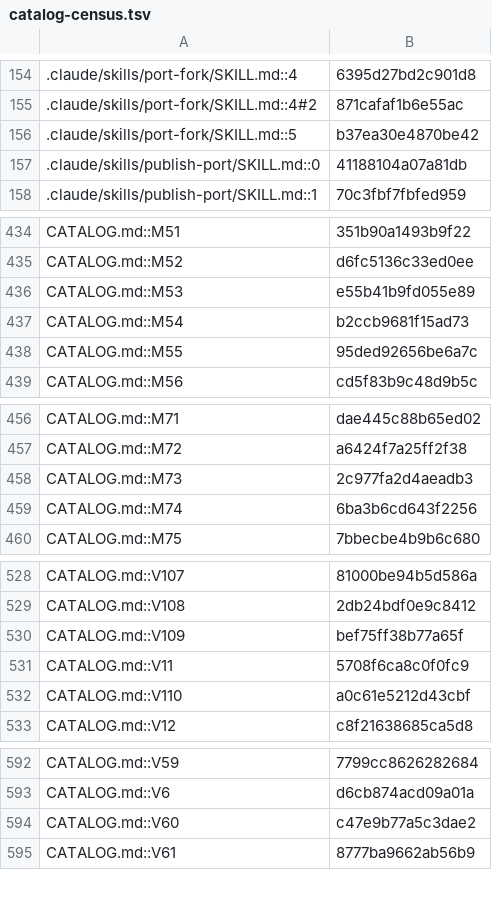
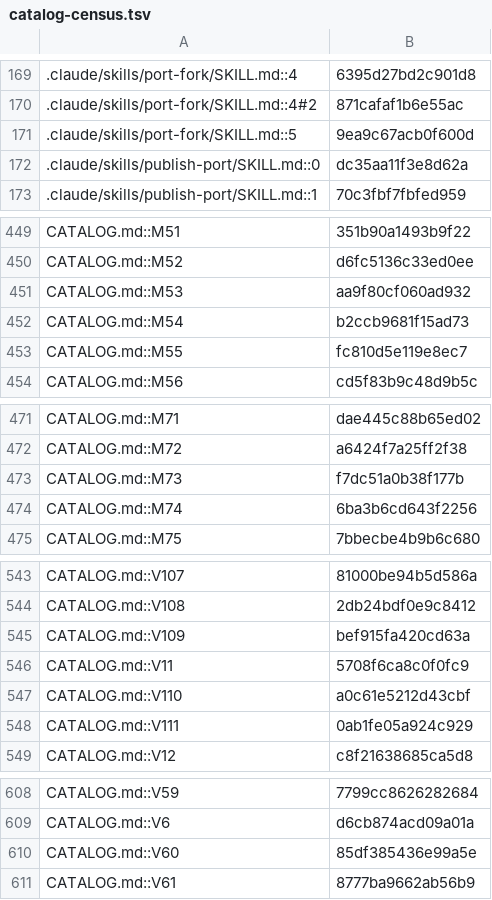
Before and after one commit to jivinstev/mc-mod-version-upgrade, a TSV file: docs/catalog-census.tsv, drawn as a sheet; only a part is shown, gaps mark what is left out; the diff covers the shown part only.

```diff
--- a/docs/catalog-census.tsv
+++ b/docs/catalog-census.tsv
@@ -155,4 +170,4 @@
 .claude/skills/port-fork/SKILL.md::4#2	871cafaf1b6e55ac
-.claude/skills/port-fork/SKILL.md::5	b37ea30e4870be42
-.claude/skills/publish-port/SKILL.md::0	41188104a07a81db
+.claude/skills/port-fork/SKILL.md::5	9ea9c67acb0f600d
+.claude/skills/publish-port/SKILL.md::0	dc35aa11f3e8d62a
 .claude/skills/publish-port/SKILL.md::1	70c3fbf7fbfed959
@@ -435,5 +450,5 @@ CATALOG.md::M51	351b90a1493b9f22
 CATALOG.md::M52	d6fc5136c33ed0ee
-CATALOG.md::M53	e55b41b9fd055e89
+CATALOG.md::M53	aa9f80cf060ad932
 CATALOG.md::M54	b2ccb9681f15ad73
-CATALOG.md::M55	95ded92656be6a7c
+CATALOG.md::M55	fc810d5e119e8ec7
 CATALOG.md::M56	cd5f83b9c48d9b5c
@@ -457,3 +472,3 @@ CATALOG.md::M71	dae445c88b65ed02
 CATALOG.md::M72	a6424f7a25ff2f38
-CATALOG.md::M73	2c977fa2d4aeadb3
+CATALOG.md::M73	f7dc51a0b38f177b
 CATALOG.md::M74	6ba3b6cd643f2256
@@ -529,5 +544,6 @@ CATALOG.md::V107	81000be94b5d586a
 CATALOG.md::V108	2db24bdf0e9c8412
-CATALOG.md::V109	bef75ff38b77a65f
+CATALOG.md::V109	bef915fa420cd63a
 CATALOG.md::V11	5708f6ca8c0f0fc9
 CATALOG.md::V110	a0c61e5212d43cbf
+CATALOG.md::V111	0ab1fe05a924c929
 CATALOG.md::V12	c8f21638685ca5d8
@@ -593,3 +609,3 @@ CATALOG.md::V59	7799cc8626282684
 CATALOG.md::V6	d6cb874acd09a01a
-CATALOG.md::V60	c47e9b77a5c3dae2
+CATALOG.md::V60	85df385436e99a5e
 CATALOG.md::V61	8777ba9662ab56b9
```
Also changed, not shown: 15 added rows and 17 edited cells elsewhere in this file, templates/fork-layer/shared/1.21.11/renames.tsv, templates/fork-layer/shared/1.21.4/renames.tsv, 5 other files.
